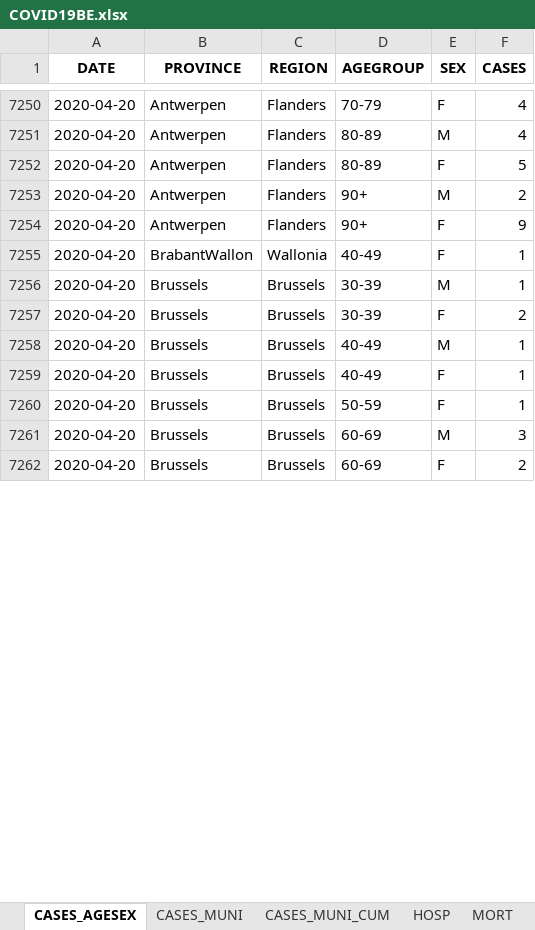
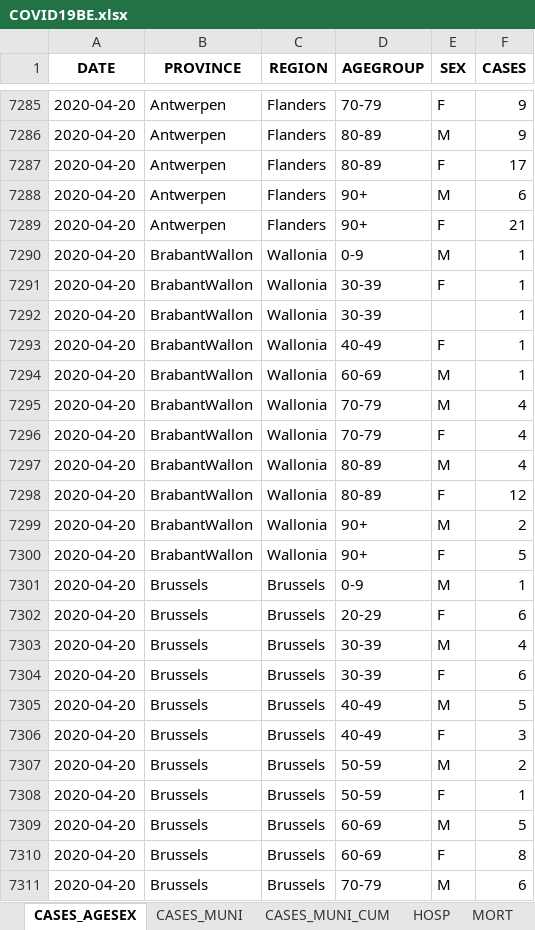
Before and after one commit to pdebuyl/sciensano-covid-19-data, an Excel workbook: data/COVID19BE.xlsx, sheet CASES_AGESEX, drawn as a sheet; only a part is shown, gaps mark what is left out; values as stored, in another font and other column widths than the file's, no borders; addresses are those after the commit; the diff covers the shown part only; the diff names each change by its address in the sheet, - before the commit and + after, or states it on an @@ line.

```diff
--- a/data/COVID19BE.xlsx (sheet CASES_AGESEX)
+++ b/data/COVID19BE.xlsx (sheet CASES_AGESEX)
-F7285:F7286 (CASES): 4
+F7285:F7286 (CASES): 9
-F7287 (CASES): 5
+F7287 (CASES): 17
-F7288 (CASES): 2
+F7288 (CASES): 6
-F7289 (CASES): 9
+F7289 (CASES): 21
+row 7290: 2020-04-20 | BrabantWallon | Wallonia | 0-9 | M | 1
+row 7291: 2020-04-20 | BrabantWallon | Wallonia | 30-39 | F | 1
+row 7292: 2020-04-20 | BrabantWallon | Wallonia | 30-39 |  | 1
+row 7294: 2020-04-20 | BrabantWallon | Wallonia | 60-69 | M | 1
+row 7295: 2020-04-20 | BrabantWallon | Wallonia | 70-79 | M | 4
+row 7296: 2020-04-20 | BrabantWallon | Wallonia | 70-79 | F | 4
+row 7297: 2020-04-20 | BrabantWallon | Wallonia | 80-89 | M | 4
+row 7298: 2020-04-20 | BrabantWallon | Wallonia | 80-89 | F | 12
+row 7299: 2020-04-20 | BrabantWallon | Wallonia | 90+ | M | 2
+row 7300: 2020-04-20 | BrabantWallon | Wallonia | 90+ | F | 5
-D7301 (AGEGROUP): 30-39
+D7301 (AGEGROUP): 0-9
+row 7302: 2020-04-20 | Brussels | Brussels | 20-29 | F | 6
+row 7303: 2020-04-20 | Brussels | Brussels | 30-39 | M | 4
-F7304 (CASES): 2
+F7304 (CASES): 6
-F7305 (CASES): 1
+F7305 (CASES): 5
-F7306 (CASES): 1
+F7306 (CASES): 3
+row 7307: 2020-04-20 | Brussels | Brussels | 50-59 | M | 2
-F7309 (CASES): 3
+F7309 (CASES): 5
-F7310 (CASES): 2
+F7310 (CASES): 8
+row 7311: 2020-04-20 | Brussels | Brussels | 70-79 | M | 6
```
Also changed, not shown: 188 added rows, 7 removed rows and 151 edited cells elsewhere in this sheet, sheet CASES_MUNI, sheet CASES_MUNI_CUM, sheet MORT, sheet HOSP, sheet TESTS, 12 other files.
